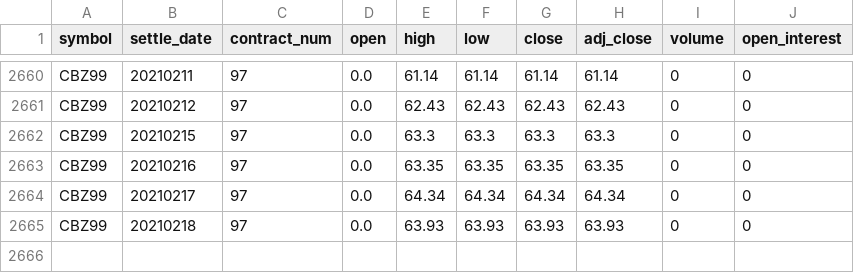
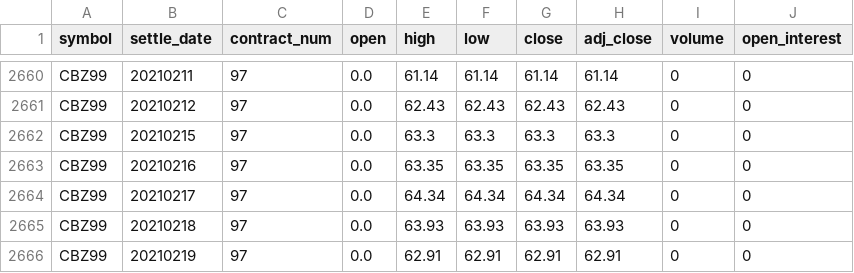
Before and after one commit to bgithub1/volgrid, a CSV file: volgrid/df_cash_futures_CB.csv, drawn as a sheet; only a part is shown, gaps mark what is left out.

Commit message:
new csv files

```diff
--- a/volgrid/df_cash_futures_CB.csv
+++ b/volgrid/df_cash_futures_CB.csv
@@ -2665 +2665,2 @@ CBZ99,20210217,97,0.0,64.34,64.34,64.34,64.34,0,0
 CBZ99,20210218,97,0.0,63.93,63.93,63.93,63.93,0,0
+CBZ99,20210219,97,0.0,62.91,62.91,62.91,62.91,0,0
```
